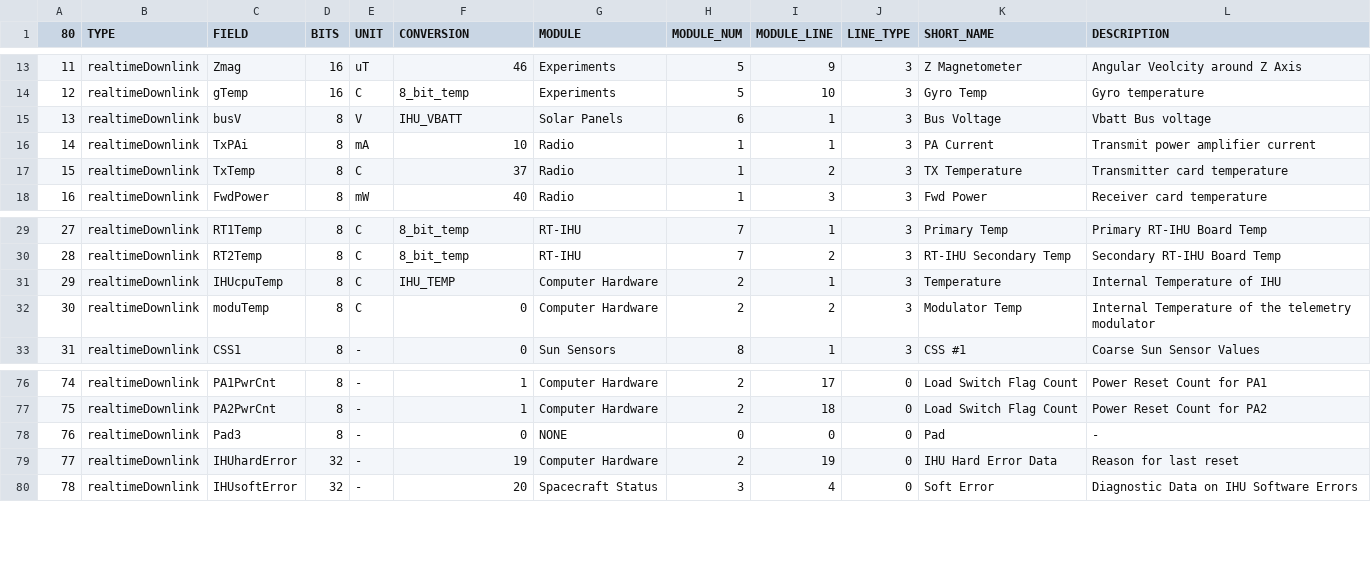
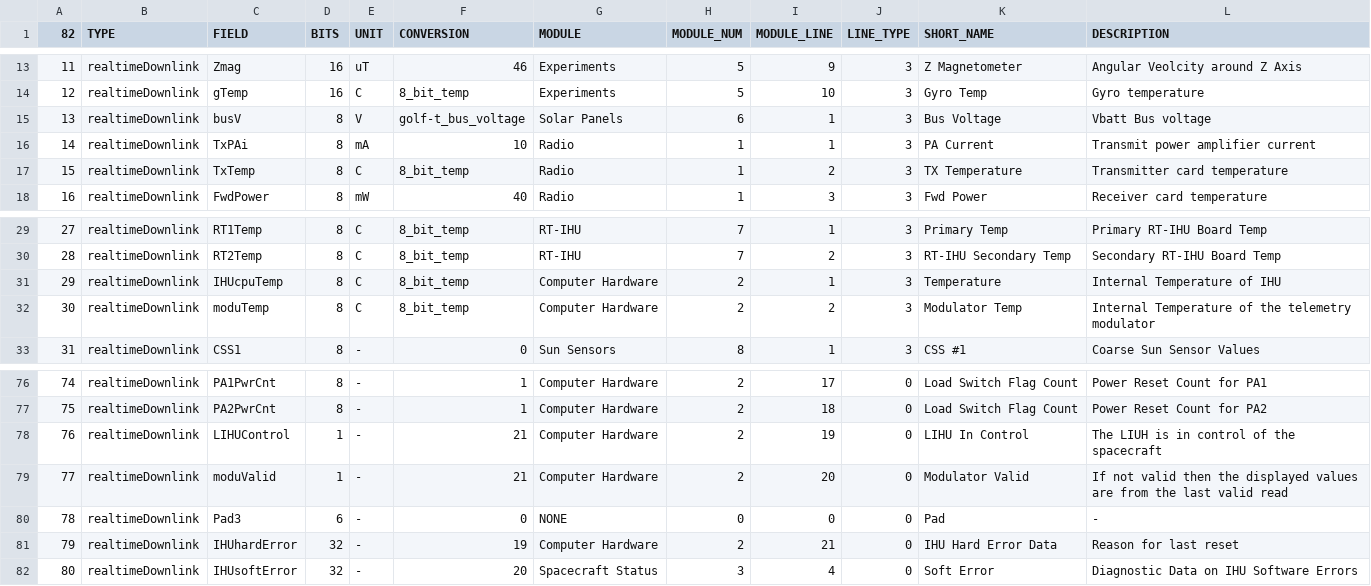
Before and after one commit to ac2cz/FoxTelem, a CSV file: spacecraft/GOLF-T_rttelemetry.csv, drawn as a sheet; only a part is shown, gaps mark what is left out; addresses are those after the commit; the diff names each change by its address in the sheet, - before the commit and + after, or states it on an @@ line.

Commit message:
Updated layouts for new Golf fields

```diff
--- a/spacecraft/GOLF-T_rttelemetry.csv
+++ b/spacecraft/GOLF-T_rttelemetry.csv
@@ column A (82) renumbered from row 1 down @@
-F15 (CONVERSION): IHU_VBATT
+F15 (CONVERSION): golf-t_bus_voltage
-F17 (CONVERSION): 37
+F17 (CONVERSION): 8_bit_temp
-F31 (CONVERSION): IHU_TEMP
+F31 (CONVERSION): 8_bit_temp
-F32 (CONVERSION): 0
+F32 (CONVERSION): 8_bit_temp
+row 78: 76 | realtimeDownlink | LIHUControl | 1 | - | 21 | Computer Hardware | 2 | 19 | 0 | LIHU In Control | The LIUH is in control of the spacecraft
+row 79: 77 | realtimeDownlink | moduValid | 1 | - | 21 | Computer Hardware | 2 | 20 | 0 | Modulator Valid | If not valid then the displayed values are from the last valid read
-D80 (BITS): 8
+D80 (BITS): 6
-I81 (MODULE_LINE): 19
+I81 (MODULE_LINE): 21
```
Also changed, not shown: spacecraft/GOLF-T_conversion_curves.csv, spacecraft/GOLF-T_maxtelemetry.csv, 2 other files.
